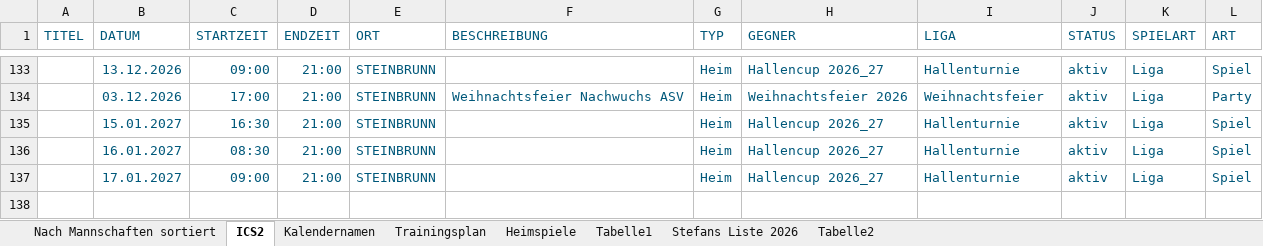
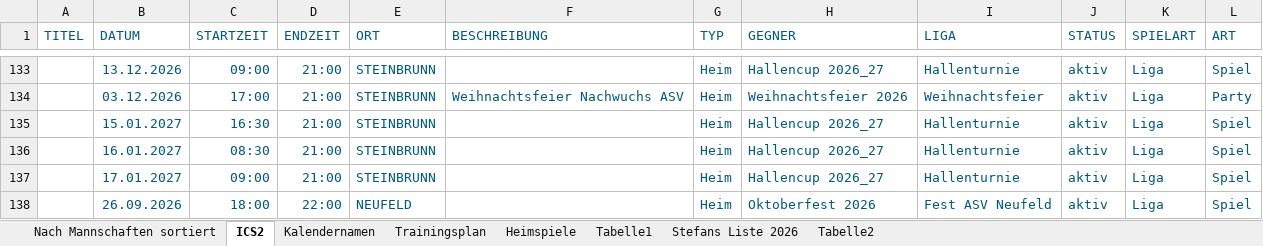
Before and after one commit to dtb-asv/asv-neufeld, an Excel workbook: Excel2/Terminefussball_2026_Herbst.xlsx, sheet ICS2, drawn as a sheet; only a part is shown, gaps mark what is left out; values as stored, in another font and other column widths than the file's, no borders; the diff names each change by its address in the sheet, - before the commit and + after, or states it on an @@ line.

```diff
--- a/Excel2/Terminefussball_2026_Herbst.xlsx (sheet ICS2)
+++ b/Excel2/Terminefussball_2026_Herbst.xlsx (sheet ICS2)
+row 138:  | 26.09.2026 | 18:00 | 22:00 | NEUFELD |  | Heim | Oktoberfest 2026 | Fest ASV Neufeld | aktiv | Liga | Spiel
```
Also changed, not shown: sheet Nach Mannschaften sortiert, 4 other files.
